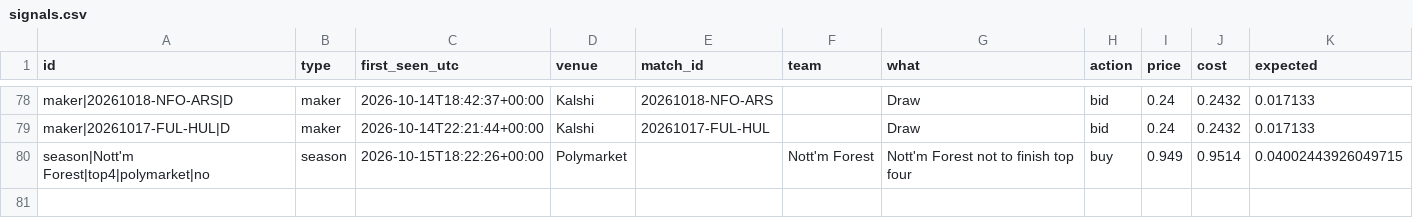
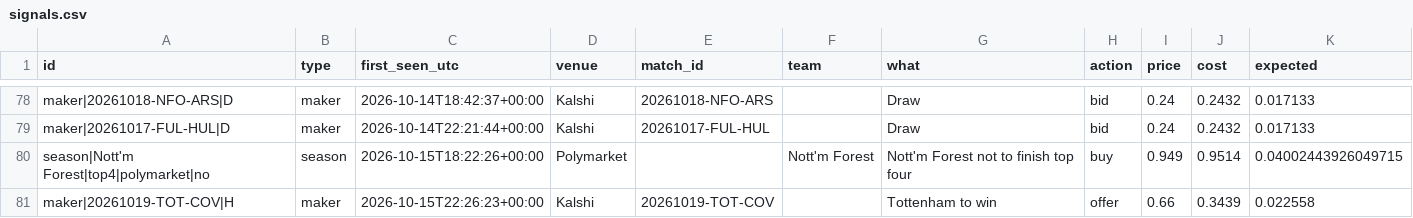
Before and after one commit to mahmedken/betting-analytics, a CSV file: data/ledger/signals.csv, drawn as a sheet; only a part is shown, gaps mark what is left out.

```diff
--- a/data/ledger/signals.csv
+++ b/data/ledger/signals.csv
@@ -80 +80,2 @@ maker|20261017-FUL-HUL|D,maker,2026-10-14T22:21:44+00:00,Kalshi,20261017-FUL-HUL
 season|Nott'm Forest|top4|polymarket|no,season,2026-10-15T18:22:26+00:00,Polymarket,,Nott'm Forest,Nott'm Forest not to finish top four,buy,0.949,0.9514,0.04002443926049715
+maker|20261019-TOT-COV|H,maker,2026-10-15T22:26:23+00:00,Kalshi,20261019-TOT-COV,,Tottenham to win,offer,0.66,0.3439,0.022558
```
Also changed, not shown: data/ledger/predictions.csv, 9 other files.
